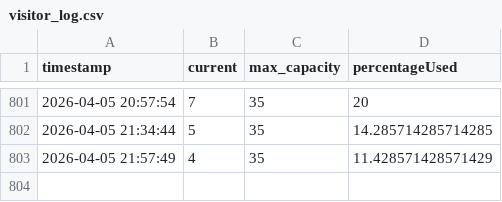
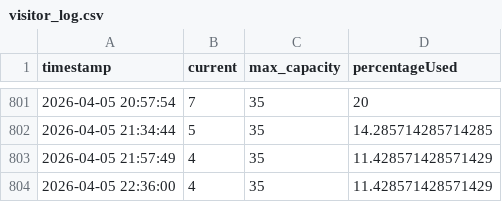
Before and after one commit to katrineak/evo-crowd, a CSV file: visitor_log.csv, drawn as a sheet; only a part is shown, gaps mark what is left out.

```diff
--- a/visitor_log.csv
+++ b/visitor_log.csv
@@ -803 +803,2 @@ timestamp,current,max_capacity,percentageUsed
 2026-04-05 21:57:49,4,35,11.428571428571429
+2026-04-05 22:36:00,4,35,11.428571428571429
```
Also changed, not shown: visitor_log_teisen.csv, 1 other file.
